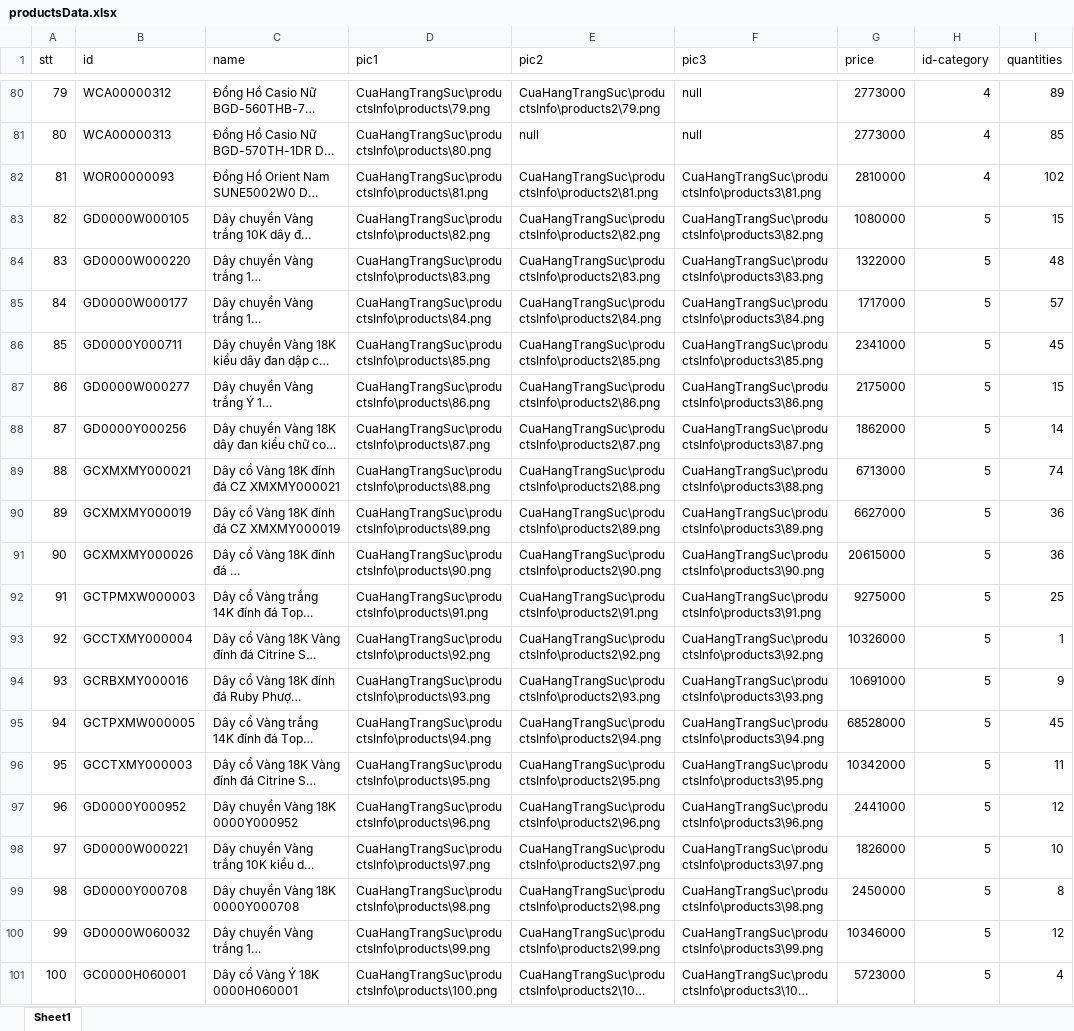
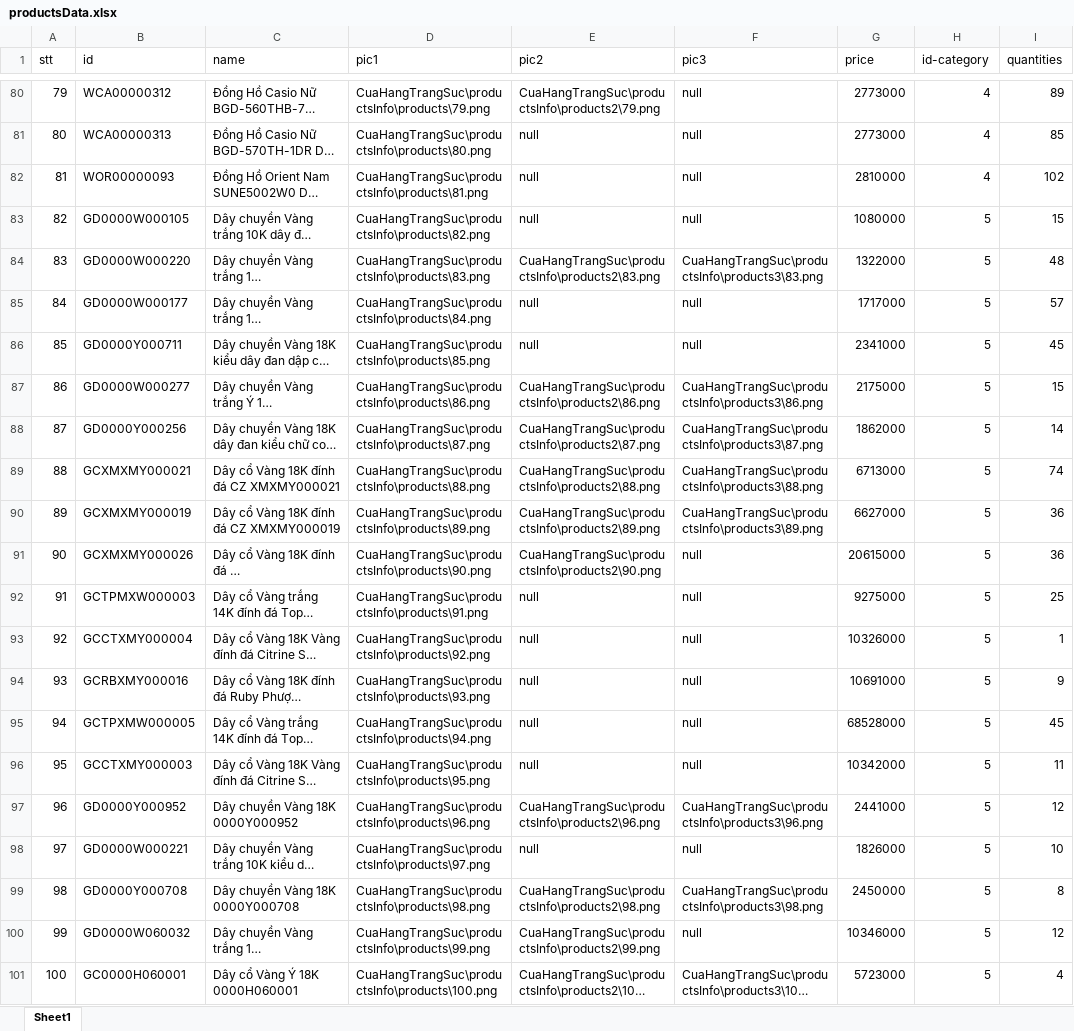
Before and after one commit to lecongdien2000/CuaHangTrangSuc-Nhom4-, an Excel workbook: CuaHangTrangSuc/productsInfo/productsData.xlsx, sheet Sheet1, drawn as a sheet; only a part is shown, gaps mark what is left out; long unchanged cells end in …; values as stored, in another font and other column widths than the file's, no borders; the diff names each change by its address in the sheet, - before the commit and + after, or states it on an @@ line.

```diff
--- a/CuaHangTrangSuc/productsInfo/productsData.xlsx (sheet Sheet1)
+++ b/CuaHangTrangSuc/productsInfo/productsData.xlsx (sheet Sheet1)
-E82 (pic2): CuaHangTrangSuc\productsInfo\products2\81.png
+E82 (pic2): null
-F82 (pic3): CuaHangTrangSuc\productsInfo\products3\81.png
+F82 (pic3): null
-E83 (pic2): CuaHangTrangSuc\productsInfo\products2\82.png
+E83 (pic2): null
-F83 (pic3): CuaHangTrangSuc\productsInfo\products3\82.png
+F83 (pic3): null
-E85 (pic2): CuaHangTrangSuc\productsInfo\products2\84.png
+E85 (pic2): null
-F85 (pic3): CuaHangTrangSuc\productsInfo\products3\84.png
+F85 (pic3): null
-E86 (pic2): CuaHangTrangSuc\productsInfo\products2\85.png
+E86 (pic2): null
-F86 (pic3): CuaHangTrangSuc\productsInfo\products3\85.png
+F86 (pic3): null
-F91 (pic3): CuaHangTrangSuc\productsInfo\products3\90.png
+F91 (pic3): null
-E92 (pic2): CuaHangTrangSuc\productsInfo\products2\91.png
+E92 (pic2): null
-F92 (pic3): CuaHangTrangSuc\productsInfo\products3\91.png
+F92 (pic3): null
-E93 (pic2): CuaHangTrangSuc\productsInfo\products2\92.png
+E93 (pic2): null
-F93 (pic3): CuaHangTrangSuc\productsInfo\products3\92.png
+F93 (pic3): null
-E94 (pic2): CuaHangTrangSuc\productsInfo\products2\93.png
+E94 (pic2): null
-F94 (pic3): CuaHangTrangSuc\productsInfo\products3\93.png
+F94 (pic3): null
-E95 (pic2): CuaHangTrangSuc\productsInfo\products2\94.png
+E95 (pic2): null
-F95 (pic3): CuaHangTrangSuc\productsInfo\products3\94.png
+F95 (pic3): null
-E96 (pic2): CuaHangTrangSuc\productsInfo\products2\95.png
+E96 (pic2): null
-F96 (pic3): CuaHangTrangSuc\productsInfo\products3\95.png
+F96 (pic3): null
-E98 (pic2): CuaHangTrangSuc\productsInfo\products2\97.png
+E98 (pic2): null
-F98 (pic3): CuaHangTrangSuc\productsInfo\products3\97.png
+F98 (pic3): null
-F100 (pic3): CuaHangTrangSuc\productsInfo\products3\99.png
+F100 (pic3): null
```
Also changed, not shown: 18 other files.
